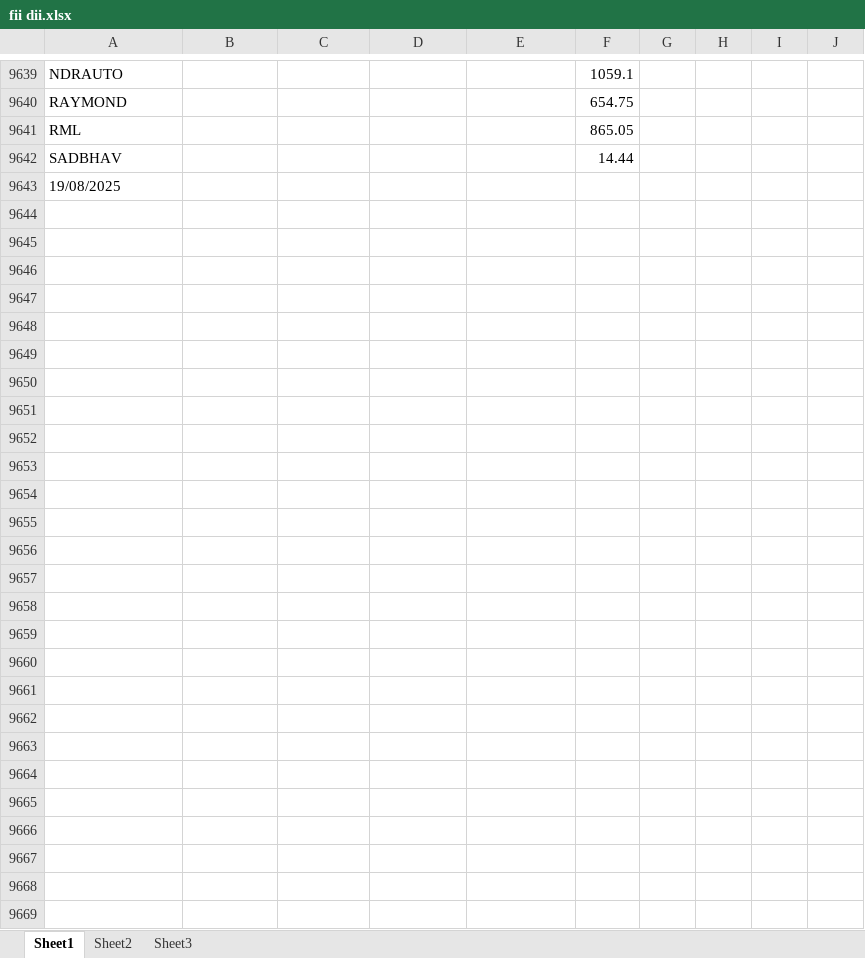
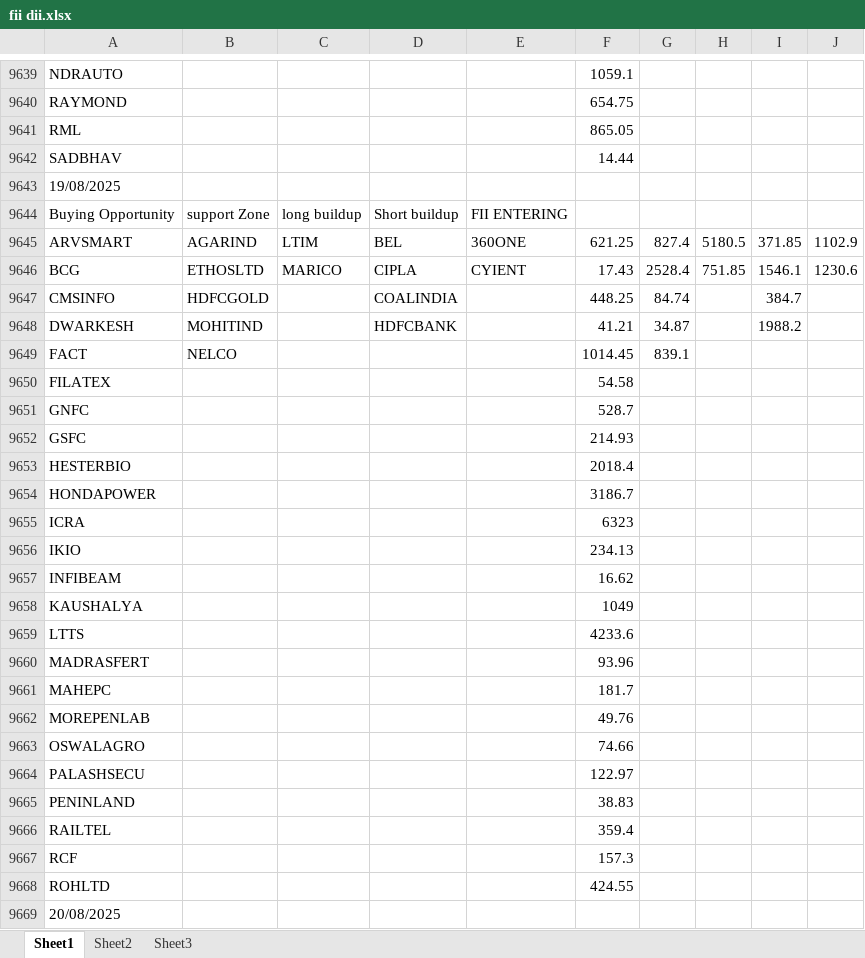
Before and after one commit to amirathor/Story, an Excel workbook: fii dii.xlsx, sheet Sheet1, drawn as a sheet; only a part is shown, gaps mark what is left out; values as stored, in another font and other column widths than the file's, no borders; the diff names each change by its address in the sheet, - before the commit and + after, or states it on an @@ line.

```diff
--- a/fii dii.xlsx (sheet Sheet1)
+++ b/fii dii.xlsx (sheet Sheet1)
+row 9644: Buying Opportunity | support Zone | long buildup | Short buildup | FII ENTERING
+row 9645: ARVSMART | AGARIND | LTIM | BEL | 360ONE | 621.25 | 827.4 | 5180.5 | 371.85 | 1102.9
+row 9646: BCG | ETHOSLTD | MARICO | CIPLA | CYIENT | 17.43 | 2528.4 | 751.85 | 1546.1 | 1230.6
+row 9647: CMSINFO | HDFCGOLD |  | COALINDIA |  | 448.25 | 84.74 |  | 384.7
+row 9648: DWARKESH | MOHITIND |  | HDFCBANK |  | 41.21 | 34.87 |  | 1988.2
+row 9649: FACT | NELCO |  |  |  | 1014.45 | 839.1
+row 9650: FILATEX |  |  |  |  | 54.58
+row 9651: GNFC |  |  |  |  | 528.7
+row 9652: GSFC |  |  |  |  | 214.93
+row 9653: HESTERBIO |  |  |  |  | 2018.4
+row 9654: HONDAPOWER |  |  |  |  | 3186.7
+row 9655: ICRA |  |  |  |  | 6323
+row 9656: IKIO |  |  |  |  | 234.13
+row 9657: INFIBEAM |  |  |  |  | 16.62
+row 9658: KAUSHALYA |  |  |  |  | 1049
+row 9659: LTTS |  |  |  |  | 4233.6
+row 9660: MADRASFERT |  |  |  |  | 93.96
+row 9661: MAHEPC |  |  |  |  | 181.7
+row 9662: MOREPENLAB |  |  |  |  | 49.76
+row 9663: OSWALAGRO |  |  |  |  | 74.66
+row 9664: PALASHSECU |  |  |  |  | 122.97
+row 9665: PENINLAND |  |  |  |  | 38.83
+row 9666: RAILTEL |  |  |  |  | 359.4
+row 9667: RCF |  |  |  |  | 157.3
+row 9668: ROHLTD |  |  |  |  | 424.55
+row 9669: 20/08/2025
```
Also changed, not shown: fidi.xlsx, 2 other files.
